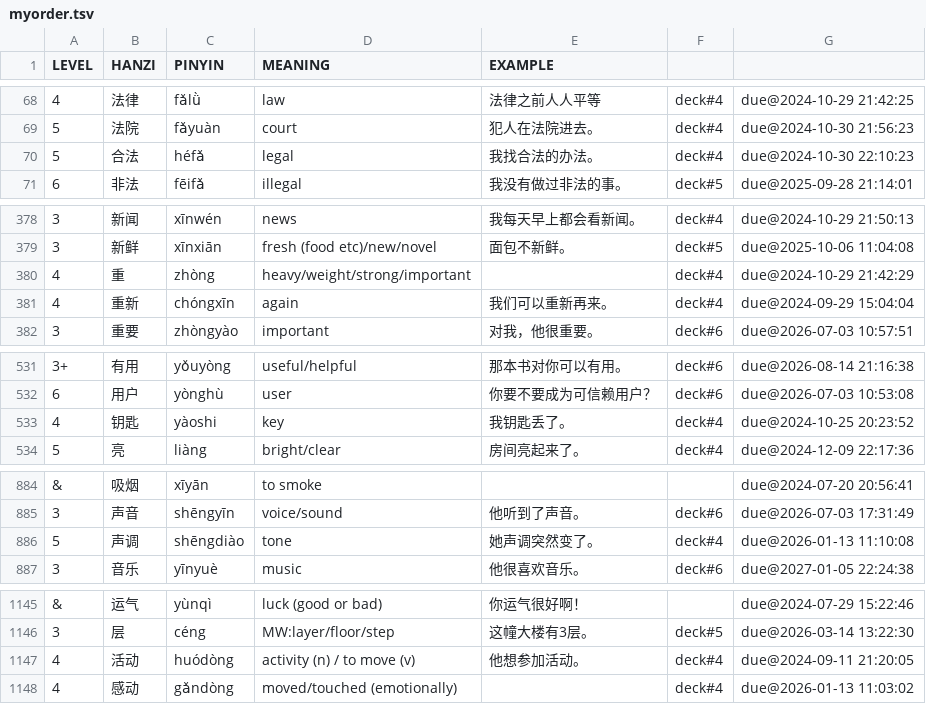
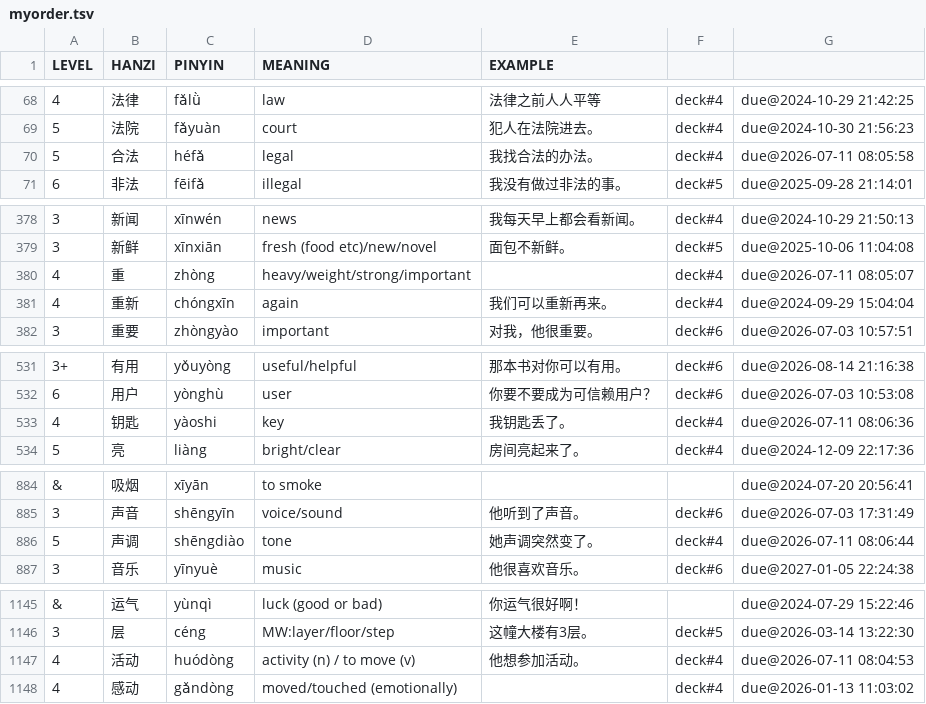
Before and after one commit to proycon/vocadata, a TSV file: zh/myorder.tsv, drawn as a sheet; only a part is shown, gaps mark what is left out.

Commit message:
update

```diff
--- a/zh/myorder.tsv
+++ b/zh/myorder.tsv
@@ -69,3 +69,3 @@ LEVEL	HANZI	PINYIN	MEANING	EXAMPLE
 5	法院	fǎyuàn	court	犯人在法院进去。	deck#4	due@2024-10-30 21:56:23
-5	合法	héfǎ	legal	我找合法的办法。	deck#4	due@2024-10-30 22:10:23
+5	合法	héfǎ	legal	我找合法的办法。	deck#4	due@2026-07-11 08:05:58
 6	非法	fēifǎ	illegal	我没有做过非法的事。	deck#5	due@2025-09-28 21:14:01
@@ -379,3 +379,3 @@ LEVEL	HANZI	PINYIN	MEANING	EXAMPLE
 3	新鲜	xīnxiān	fresh (food etc)/new/novel	面包不新鲜。	deck#5	due@2025-10-06 11:04:08
-4	重	zhòng	heavy/weight/strong/important		deck#4	due@2024-10-29 21:42:29
+4	重	zhòng	heavy/weight/strong/important		deck#4	due@2026-07-11 08:05:07
 4	重新	chóngxīn	again	我们可以重新再来。	deck#4	due@2024-09-29 15:04:04
@@ -532,3 +532,3 @@ LEVEL	HANZI	PINYIN	MEANING	EXAMPLE
 6	用户	yònghù	user	你要不要成为可信赖用户？	deck#6	due@2026-07-03 10:53:08
-4	钥匙	yàoshi	key	我钥匙丢了。	deck#4	due@2024-10-25 20:23:52
+4	钥匙	yàoshi	key	我钥匙丢了。	deck#4	due@2026-07-11 08:06:36
 5	亮	liàng	bright/clear	房间亮起来了。	deck#4	due@2024-12-09 22:17:36
@@ -885,3 +885,3 @@ LEVEL	HANZI	PINYIN	MEANING	EXAMPLE
 3	声音	shēngyīn	voice/sound	他听到了声音。	deck#6	due@2026-07-03 17:31:49
-5	声调	shēngdiào	tone	她声调突然变了。	deck#4	due@2026-01-13 11:10:08
+5	声调	shēngdiào	tone	她声调突然变了。	deck#4	due@2026-07-11 08:06:44
 3	音乐	yīnyuè	music	他很喜欢音乐。	deck#6	due@2027-01-05 22:24:38
@@ -1146,3 +1146,3 @@ LEVEL	HANZI	PINYIN	MEANING	EXAMPLE
 3	层	céng	MW:layer/floor/step	这幢大楼有3层。	deck#5	due@2026-03-14 13:22:30
-4	活动	huódòng	activity (n) / to move (v)	他想参加活动。	deck#4	due@2024-09-11 21:20:05
+4	活动	huódòng	activity (n) / to move (v)	他想参加活动。	deck#4	due@2026-07-11 08:04:53
 4	感动	gǎndòng	moved/touched (emotionally)		deck#4	due@2026-01-13 11:03:02
```
